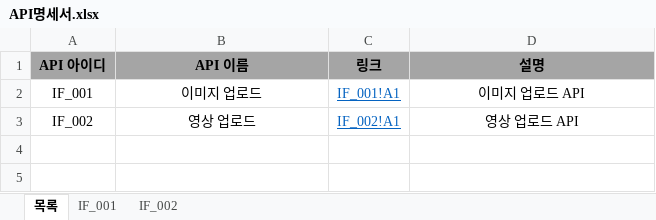
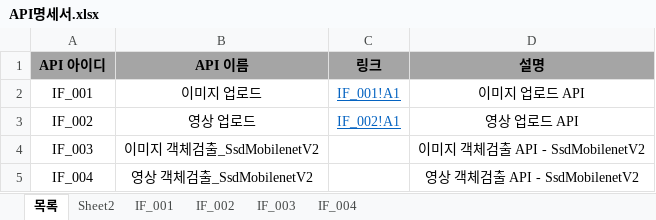
Before and after one commit to sweetleejoohyun/toy_backend, an Excel workbook: docs/API명세서.xlsx, sheet 목록, drawn as a sheet; values as stored, in another font and other column widths than the file's, no borders; the diff names each change by its address in the sheet, - before the commit and + after, or states it on an @@ line.

Commit message:
SsdMobilenetV2 객체검출 API 추가

```diff
--- a/docs/API명세서.xlsx (sheet 목록)
+++ b/docs/API명세서.xlsx (sheet 목록)
+sheet tab: Sheet2
+sheet tab: IF_003
+sheet tab: IF_004
+row 4: IF_003 | 이미지 객체검출_SsdMobilenetV2 |  | 이미지 객체검출 API - SsdMobilenetV2
+row 5: IF_004 | 영상 객체검출_SsdMobilenetV2 |  | 영상 객체검출 API - SsdMobilenetV2
```
Also changed, not shown: sheet IF_001, sheet IF_002.
